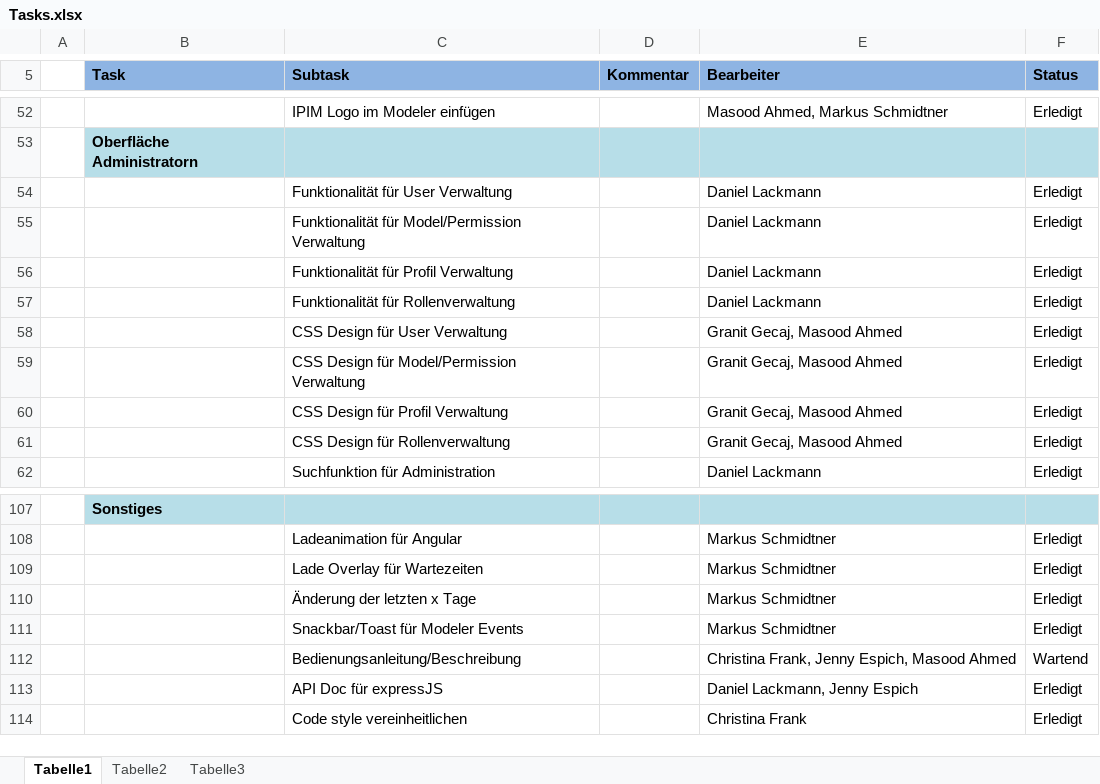
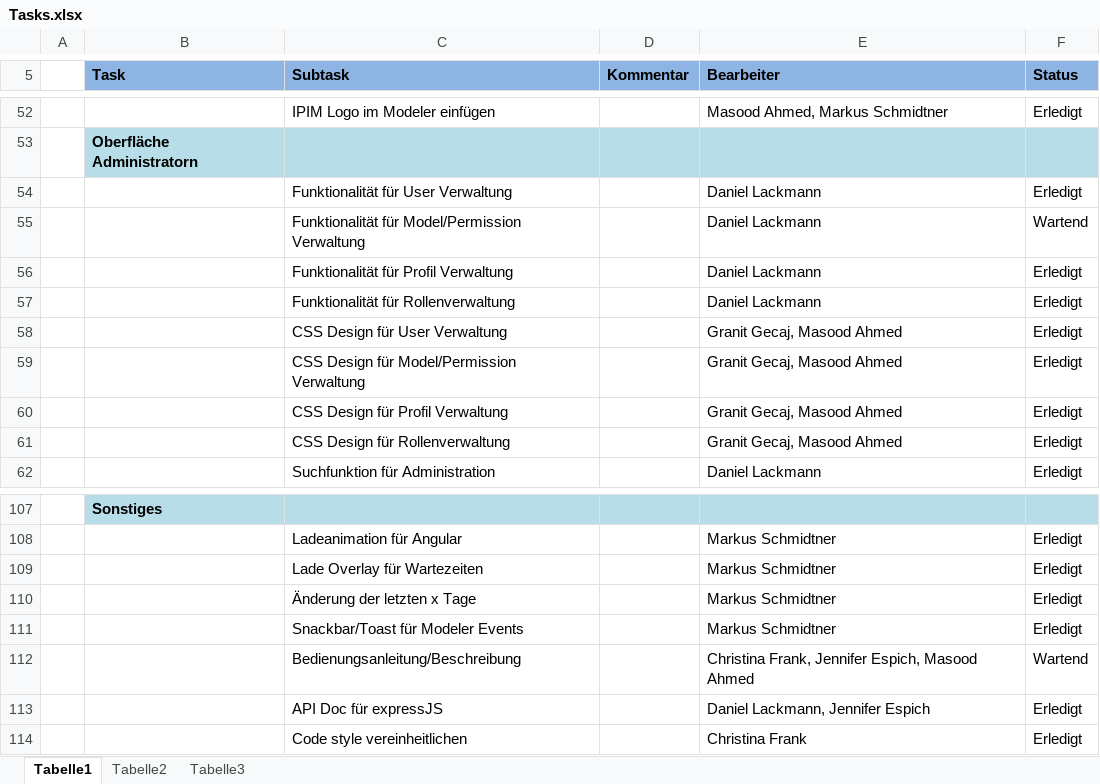
Before and after one commit to HAWMobileSystems/adamo-frontend-application, an Excel workbook: Doku/Tasks.xlsx, sheet Tabelle1, drawn as a sheet; only a part is shown, gaps mark what is left out; values as stored, in another font and other column widths than the file's, no borders; conditional formats and table styles not drawn; the diff covers the shown part only; the diff names each change by its address in the sheet, - before the commit and + after, or states it on an @@ line.

```diff
--- a/Doku/Tasks.xlsx (sheet Tabelle1)
+++ b/Doku/Tasks.xlsx (sheet Tabelle1)
-F55 (Status): Erledigt
+F55 (Status): Wartend
-E112 (Bearbeiter): Christina Frank, Jenny Espich, Masood Ahmed
+E112 (Bearbeiter): Christina Frank, Jennifer Espich, Masood Ahmed
-E113 (Bearbeiter): Daniel Lackmann, Jenny Espich
+E113 (Bearbeiter): Daniel Lackmann, Jennifer Espich
```
Also changed, not shown: 19 edited cells elsewhere in this sheet, 16 other files.
